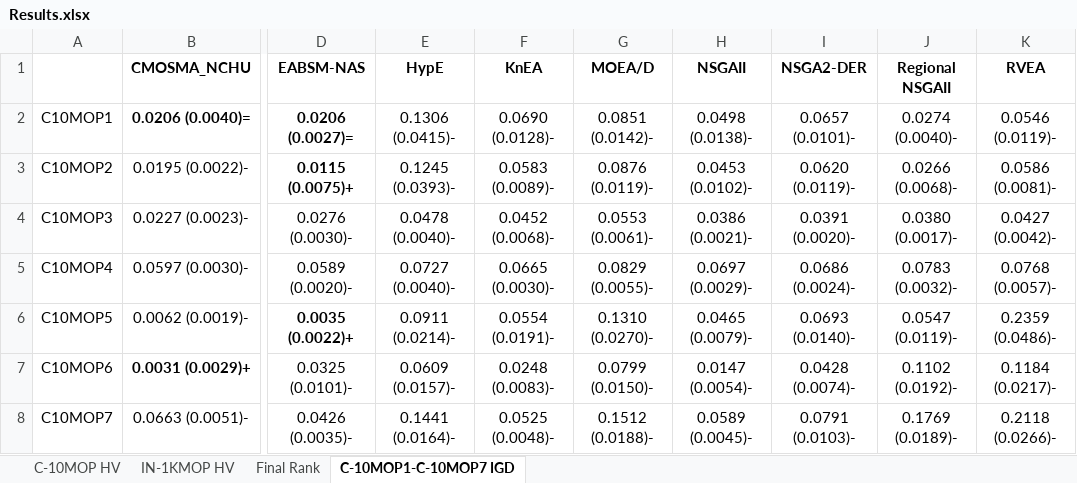
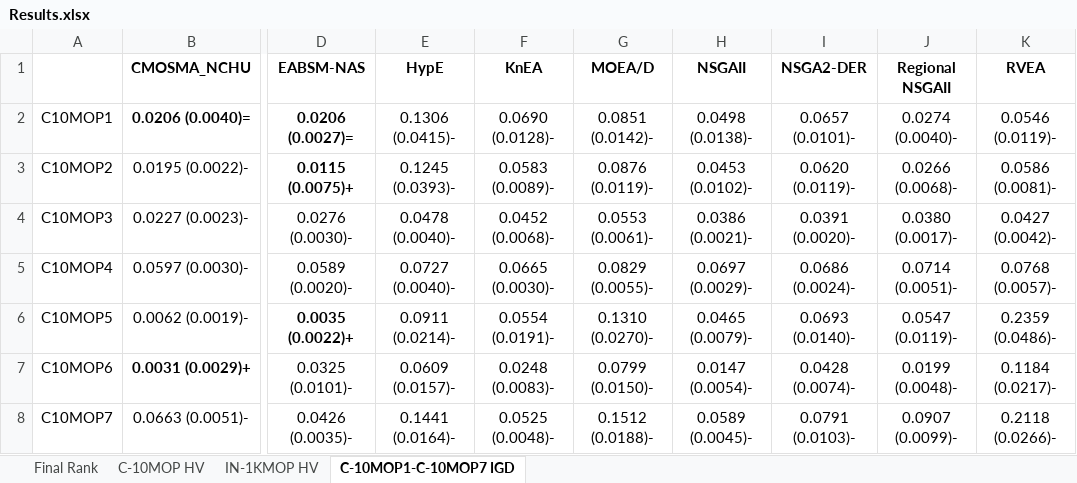
Before and after one commit to EMI-Group/IEEE-CEC-NAS-Competition, an Excel workbook: 2023/Results.xlsx, sheet C-10MOP1-C-10MOP7 IGD, drawn as a sheet; only a part is shown, gaps mark what is left out; values as stored, in another font and other column widths than the file's, no borders; the diff names each change by its address in the sheet, - before the commit and + after, or states it on an @@ line.

Commit message:
update regional nsga2

```diff
--- a/2023/Results.xlsx (sheet C-10MOP1-C-10MOP7 IGD)
+++ b/2023/Results.xlsx (sheet C-10MOP1-C-10MOP7 IGD)
@@ sheet tab order changed: Final Rank | C-10MOP HV | IN-1KMOP HV | C-10MOP1-C-10MOP7 IGD @@
-J5 (Regional NSGAII): 0.0783 (0.0032)-
+J5 (Regional NSGAII): 0.0714 (0.0051)-
-J7 (Regional NSGAII): 0.1102 (0.0192)-
+J7 (Regional NSGAII): 0.0199 (0.0048)-
-J8 (Regional NSGAII): 0.1769 (0.0189)-
+J8 (Regional NSGAII): 0.0907 (0.0099)-
```
Also changed, not shown: sheet Final Rank, sheet C-10MOP HV, sheet IN-1KMOP HV, 9 other files.
